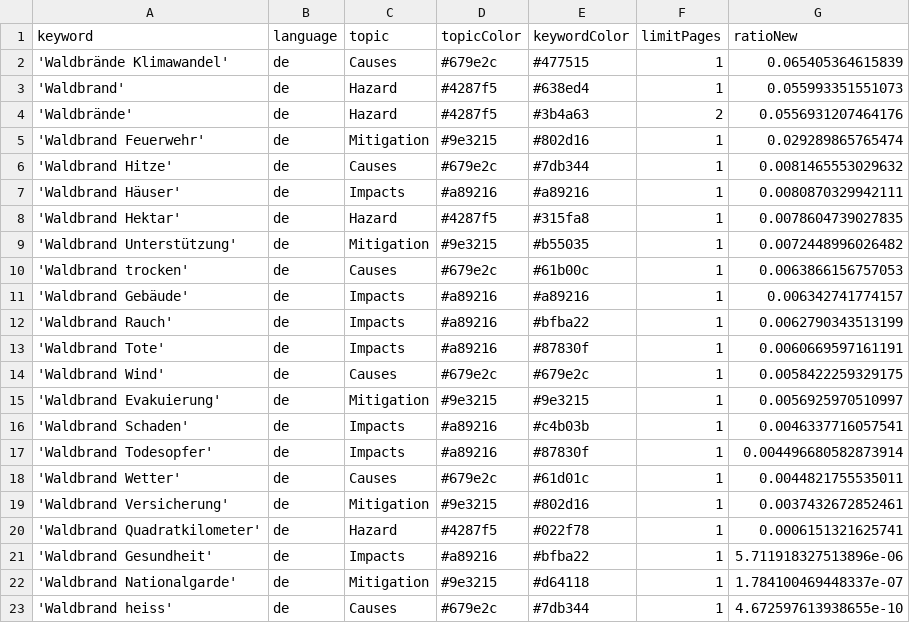
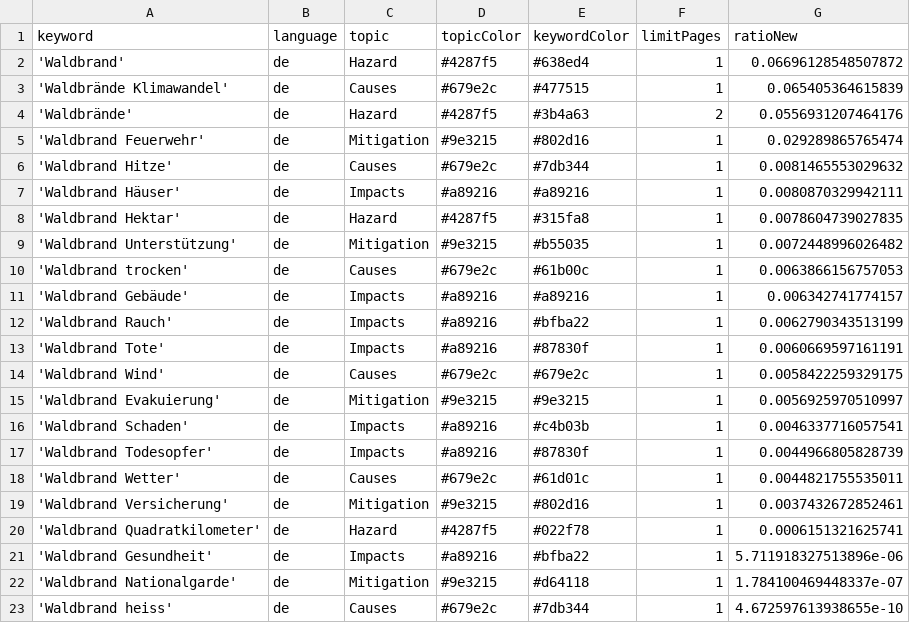
Before and after one commit to a-p312-news/winterIsComing, a CSV file: keywords.csv, drawn as a sheet.

```diff
--- a/keywords.csv
+++ b/keywords.csv
@@ -1,4 +1,4 @@
 keyword,language,topic,topicColor,keywordColor,limitPages,ratioNew
+'Waldbrand',de,Hazard,#4287f5,#638ed4,1,0.06696128548507872
 'Waldbrände Klimawandel',de,Causes,#679e2c,#477515,1,0.065405364615839
-'Waldbrand',de,Hazard,#4287f5,#638ed4,1,0.055993351551073
 'Waldbrände',de,Hazard,#4287f5,#3b4a63,2,0.0556931207464176
@@ -16,3 +16,3 @@ keyword,language,topic,topicColor,keywordColor,limitPages,ratioNew
 'Waldbrand Schaden',de,Impacts,#a89216,#c4b03b,1,0.0046337716057541
-'Waldbrand Todesopfer',de,Impacts,#a89216,#87830f,1,0.004496680582873914
+'Waldbrand Todesopfer',de,Impacts,#a89216,#87830f,1,0.0044966805828739
 'Waldbrand Wetter',de,Causes,#679e2c,#61d01c,1,0.0044821755535011
```
Also changed, not shown: csv/news_2026_03.csv.
